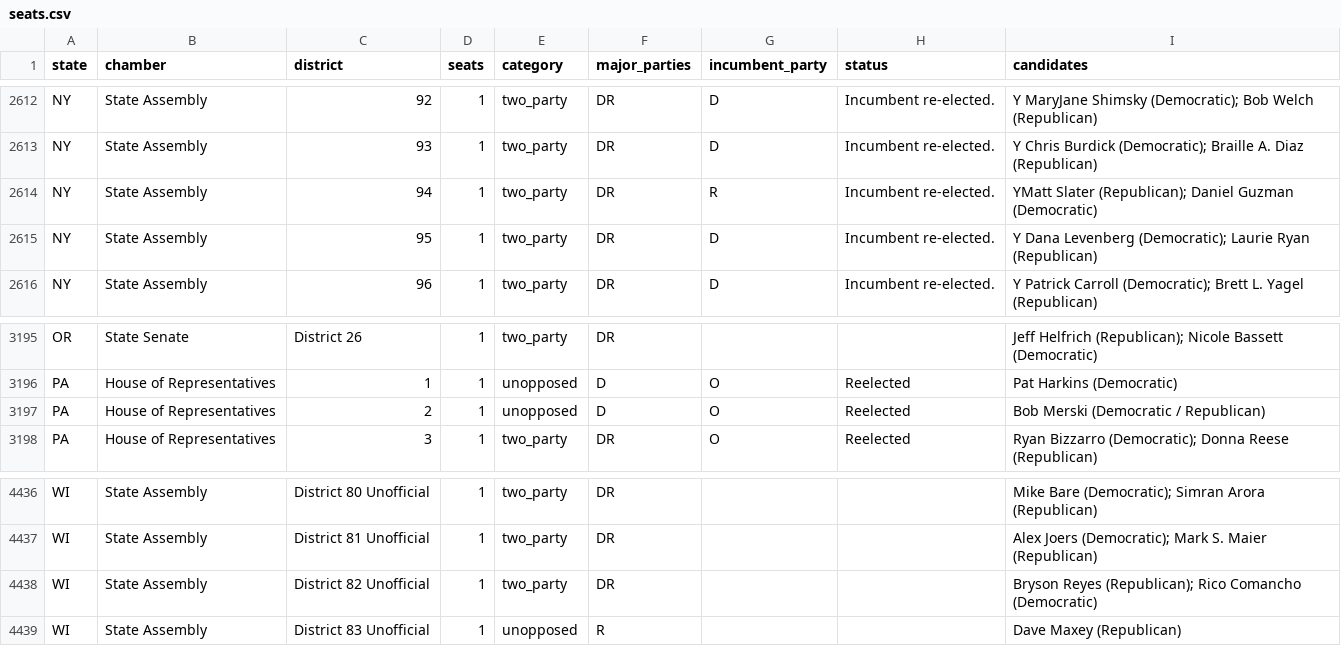
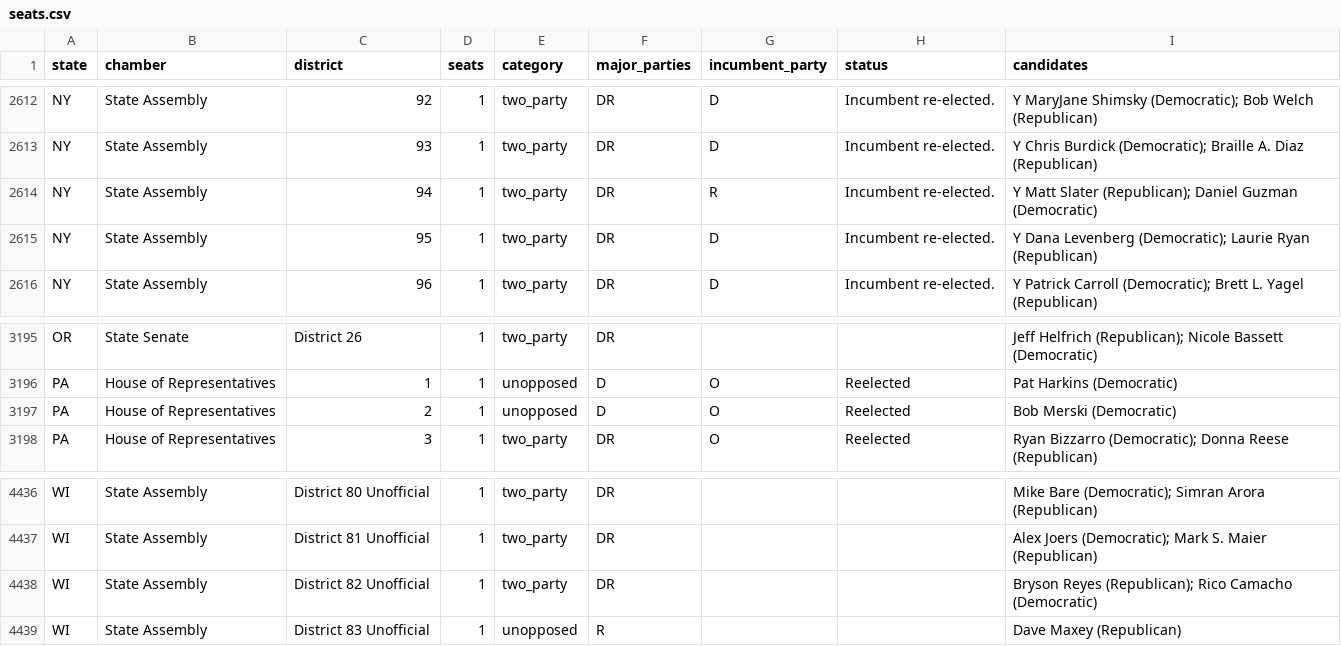
Before and after one commit to compbiolover/empty-ballot-lines, a CSV file: site/data/seats.csv, drawn as a sheet; only a part is shown, gaps mark what is left out; the diff covers the shown part only.

```diff
--- a/site/data/seats.csv
+++ b/site/data/seats.csv
@@ -2613,3 +2613,3 @@ NY,State Assembly,92,1,two_party,DR,D,Incumbent re-elected.,Y MaryJane Shimsky (
 NY,State Assembly,93,1,two_party,DR,D,Incumbent re-elected.,Y Chris Burdick (Democratic); Braille A. Diaz (Republican)
-NY,State Assembly,94,1,two_party,DR,R,Incumbent re-elected.,YMatt Slater (Republican); Daniel Guzman (Democratic)
+NY,State Assembly,94,1,two_party,DR,R,Incumbent re-elected.,Y Matt Slater (Republican); Daniel Guzman (Democratic)
 NY,State Assembly,95,1,two_party,DR,D,Incumbent re-elected.,Y Dana Levenberg (Democratic); Laurie Ryan (Republican)
@@ -3196,3 +3196,3 @@ OR,State Senate,District 26,1,two_party,DR,,,Jeff Helfrich (Republican); Nicole
 PA,House of Representatives,1,1,unopposed,D,O,Reelected,Pat Harkins (Democratic)
-PA,House of Representatives,2,1,unopposed,D,O,Reelected,Bob Merski (Democratic / Republican)
+PA,House of Representatives,2,1,unopposed,D,O,Reelected,Bob Merski (Democratic)
 PA,House of Representatives,3,1,two_party,DR,O,Reelected,Ryan Bizzarro (Democratic); Donna Reese (Republican)
@@ -4437,3 +4437,3 @@ WI,State Assembly,District 80 Unofficial,1,two_party,DR,,,Mike Bare (Democratic)
 WI,State Assembly,District 81 Unofficial,1,two_party,DR,,,Alex Joers (Democratic); Mark S. Maier (Republican)
-WI,State Assembly,District 82 Unofficial,1,two_party,DR,,,Bryson Reyes (Republican); Rico Comancho (Democratic)
+WI,State Assembly,District 82 Unofficial,1,two_party,DR,,,Bryson Reyes (Republican); Rico Camacho (Democratic)
 WI,State Assembly,District 83 Unofficial,1,unopposed,R,,,Dave Maxey (Republican)
```
Also changed, not shown: 6 edited cells elsewhere in this file, 1 other file.
